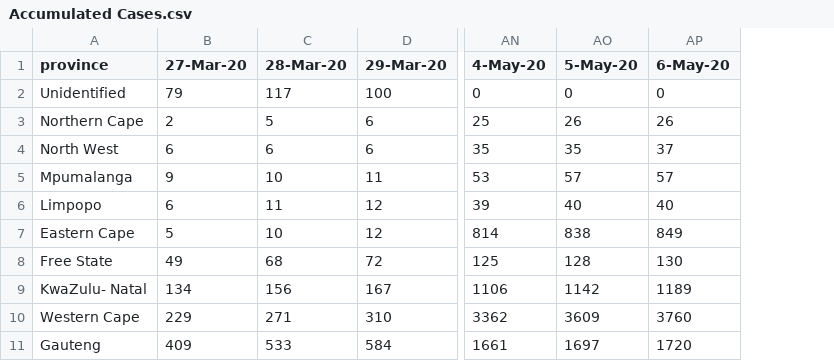
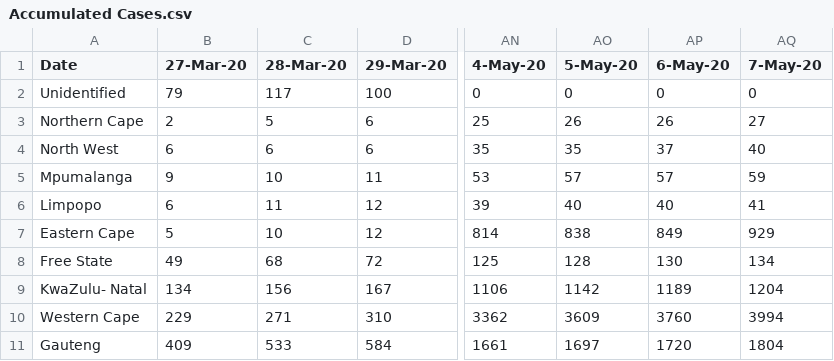
Before and after one commit to pkantue/covid2019, a CSV file: Data/Covid2019/SA_data_archive/Accumulated Cases.csv, drawn as a sheet; only a part is shown, gaps mark what is left out; the diff names each change by its address in the sheet, - before the commit and + after, or states it on an @@ line.

Commit message:
updated with data from 07-05-2020

```diff
--- a/Data/Covid2019/SA_data_archive/Accumulated Cases.csv
+++ b/Data/Covid2019/SA_data_archive/Accumulated Cases.csv
+column AQ (7-May-20), rows 2-11: 0 | 27 | 40 | 59 | 41 | 929 | 134 | 1204 | 3994 | 1804
-A1: province
+A1: Date
```
Also changed, not shown: Data/Covid2019/SA_data_archive/Accumulated Deaths.csv, Data/Covid2019/SA_data_archive/Accumulated Recoveries.csv.
